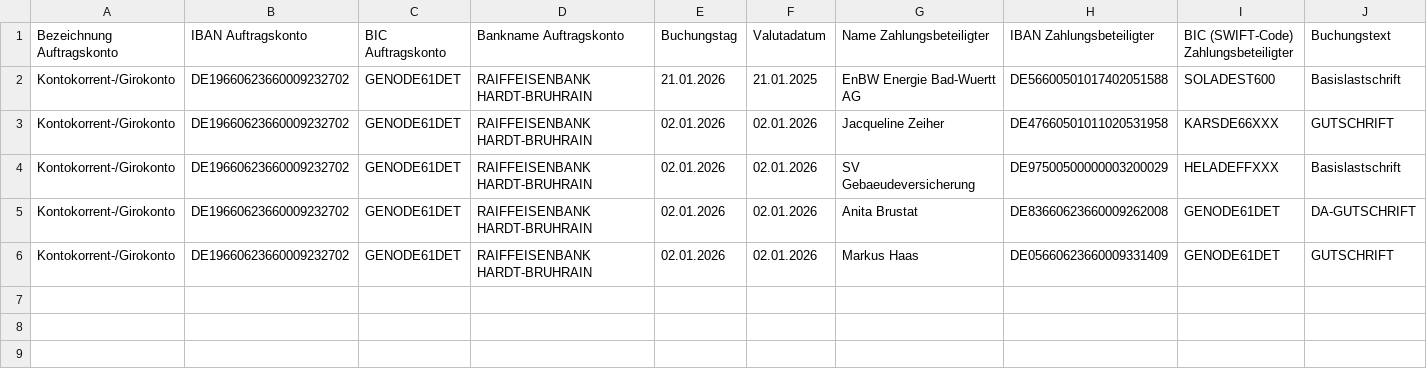
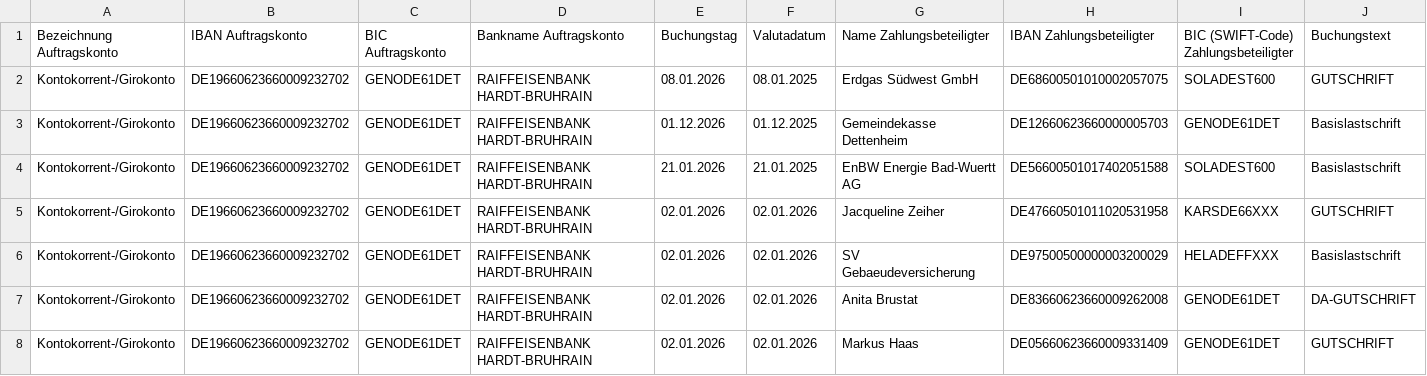
Before and after one commit to markushaas29/CPP, a CSV file: CSV_Files/U_2026.csv, drawn as a sheet; only a part is shown; rows hold the shown columns only; the diff names each change by its address in the sheet, - before the commit and + after, or states it on an @@ line.

Commit message:
Erdgas

```diff
--- a/CSV_Files/U_2026.csv
+++ b/CSV_Files/U_2026.csv
+row 2: Kontokorrent-/Girokonto | DE19660623660009232702 | GENODE61DET | RAIFFEISENBANK HARDT-BRUHRAIN | 08.01.2026 | 08.01.2025 | Erdgas Südwest GmbH | DE68600501010002057075 | SOLADEST600 | GUTSCHRIFT
+row 3: Kontokorrent-/Girokonto | DE19660623660009232702 | GENODE61DET | RAIFFEISENBANK HARDT-BRUHRAIN | 01.12.2026 | 01.12.2025 | Gemeindekasse Dettenheim | DE12660623660000005703 | GENODE61DET | Basislastschrift
```
Also changed, not shown: 2 other files.
